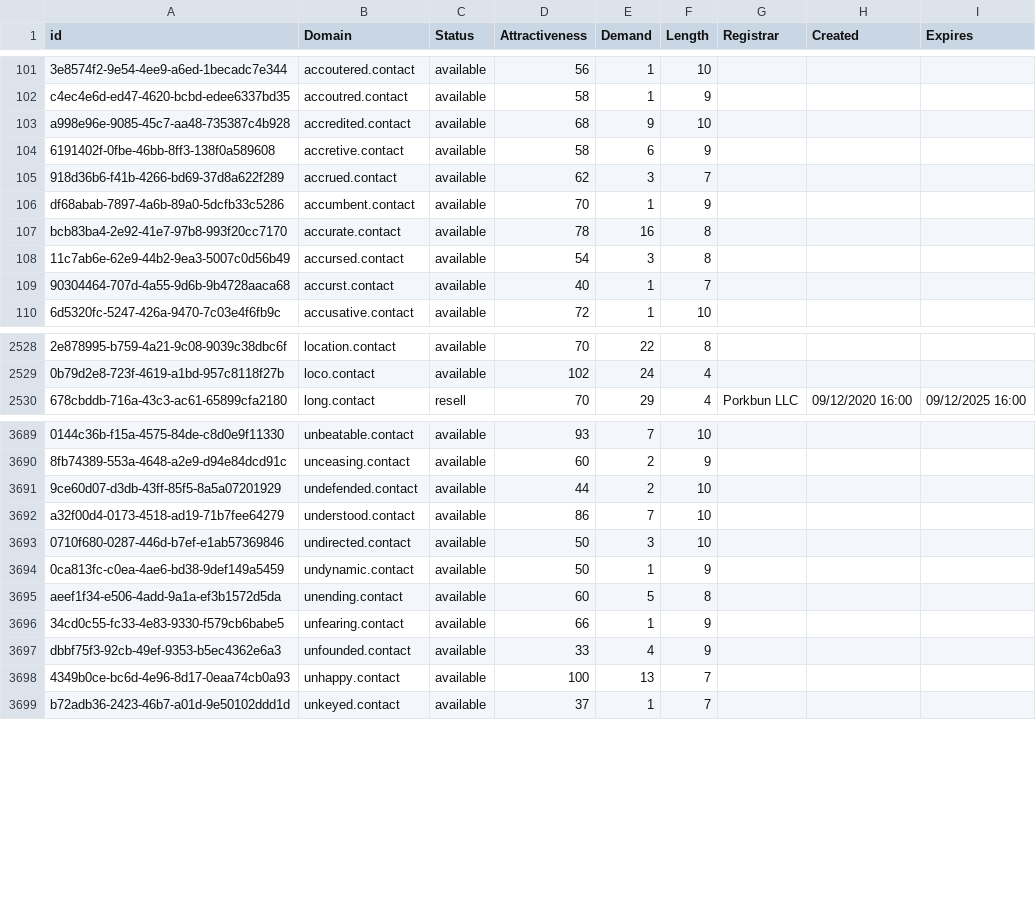
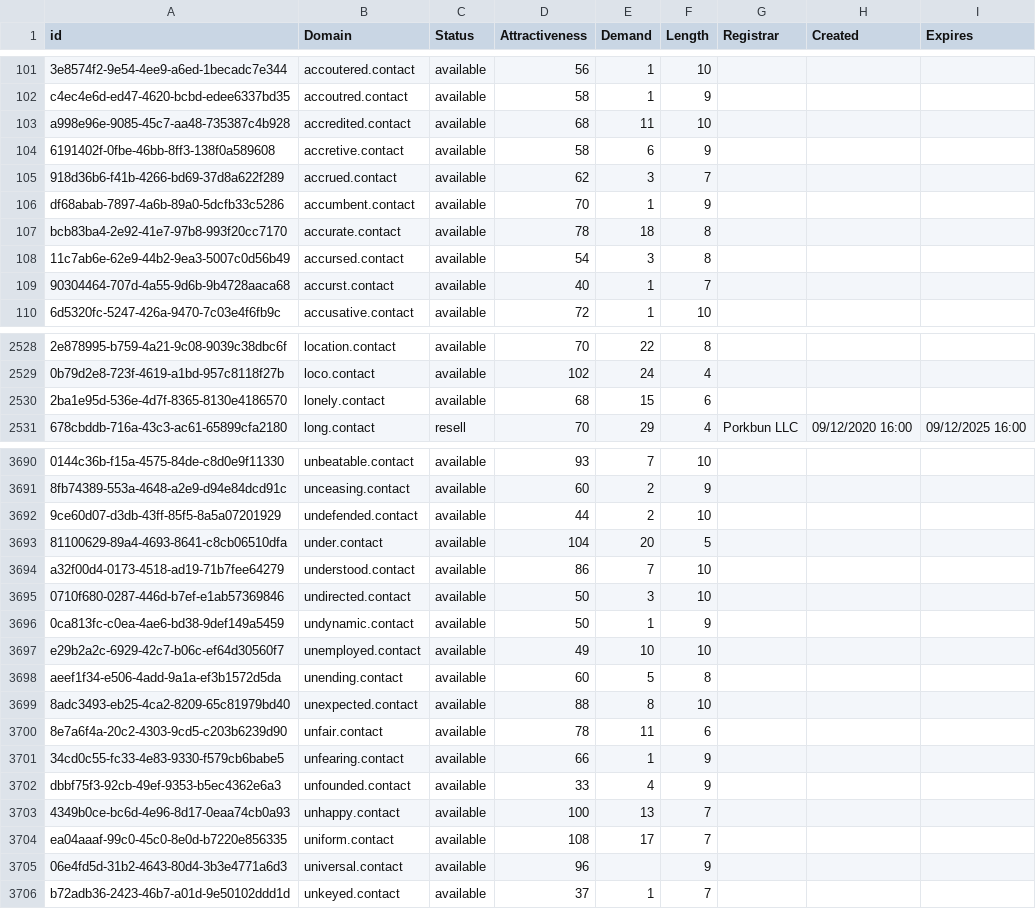
Before and after one commit to UniqueDomains/contact-oneword-domains, a CSV file: contact.csv, drawn as a sheet; only a part is shown, gaps mark what is left out; the diff covers the shown part only; the diff names each change by its address in the sheet, - before the commit and + after, or states it on an @@ line.

Commit message:
Domains update

```diff
--- a/contact.csv
+++ b/contact.csv
-E103 (Demand): 9
+E103 (Demand): 11
-E107 (Demand): 16
+E107 (Demand): 18
+row 2530: 2ba1e95d-536e-4d7f-8365-8130e4186570 | lonely.contact | available | 68 | 15 | 6
+row 3693: 81100629-89a4-4693-8641-c8cb06510dfa | under.contact | available | 104 | 20 | 5
+row 3697: e29b2a2c-6929-42c7-b06c-ef64d30560f7 | unemployed.contact | available | 49 | 10 | 10
+row 3699: 8adc3493-eb25-4ca2-8209-65c81979bd40 | unexpected.contact | available | 88 | 8 | 10
+row 3700: 8e7a6f4a-20c2-4303-9cd5-c203b6239d90 | unfair.contact | available | 78 | 11 | 6
+row 3704: ea04aaaf-99c0-45c0-8e0d-b7220e856335 | uniform.contact | available | 108 | 17 | 7
+row 3705: 06e4fd5d-31b2-4643-80d4-3b3e4771a6d3 | universal.contact | available | 96 |  | 9
```
Also changed, not shown: 39 edited cells elsewhere in this file, 2 other files.
